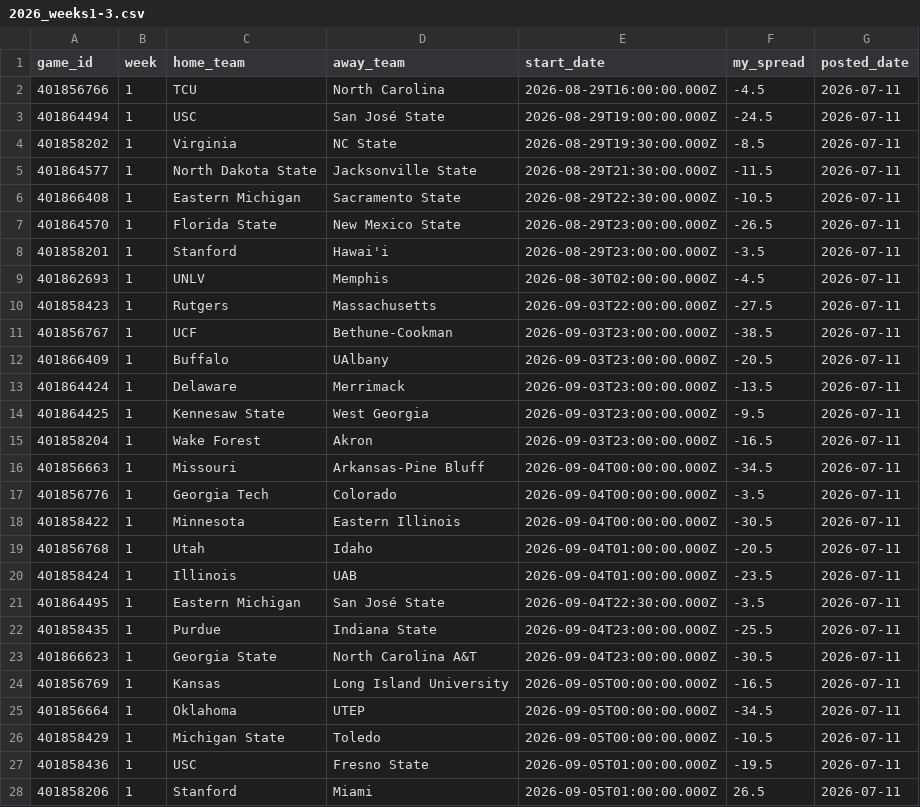
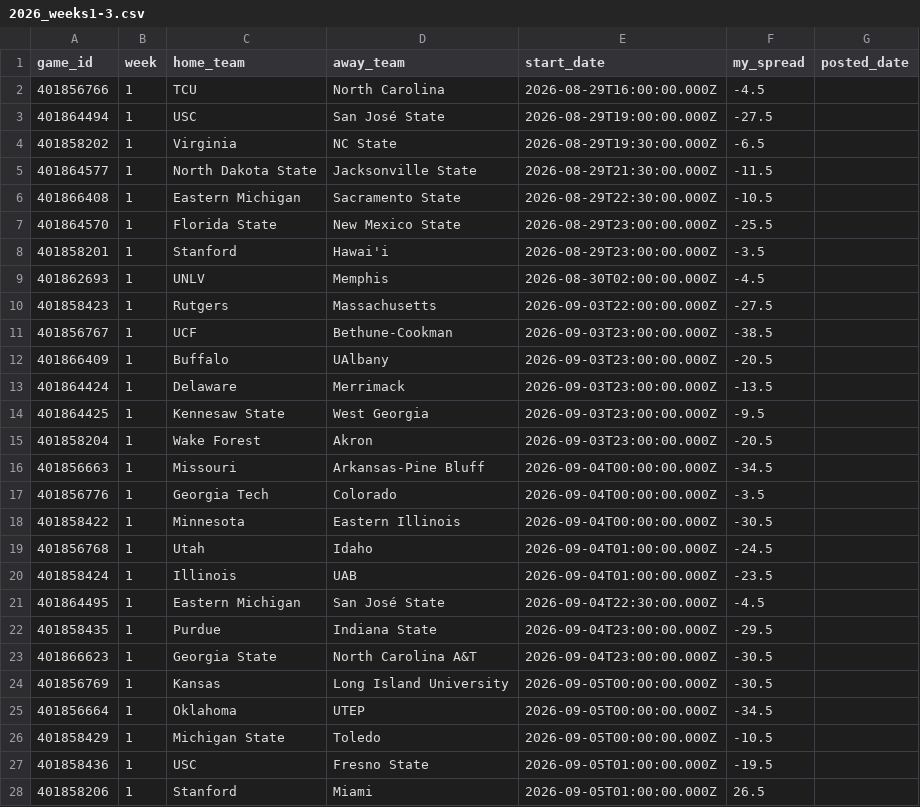
Before and after one commit to tikisero1123/cfb-spread-model, a CSV file: my_lines/2026_weeks1-3.csv, drawn as a sheet; only a part is shown; the diff covers the shown part only.

Commit message:
Revise 27 week 1 lines pre-kickoff (independent re-handicap, 2026-07-22)

```diff
--- a/my_lines/2026_weeks1-3.csv
+++ b/my_lines/2026_weeks1-3.csv
@@ -1,28 +1,28 @@
 game_id,week,home_team,away_team,start_date,my_spread,posted_date
-401856766,1,TCU,North Carolina,2026-08-29T16:00:00.000Z,-4.5,2026-07-11
-401864494,1,USC,San José State,2026-08-29T19:00:00.000Z,-24.5,2026-07-11
-401858202,1,Virginia,NC State,2026-08-29T19:30:00.000Z,-8.5,2026-07-11
-401864577,1,North Dakota State,Jacksonville State,2026-08-29T21:30:00.000Z,-11.5,2026-07-11
-401866408,1,Eastern Michigan,Sacramento State,2026-08-29T22:30:00.000Z,-10.5,2026-07-11
-401864570,1,Florida State,New Mexico State,2026-08-29T23:00:00.000Z,-26.5,2026-07-11
-401858201,1,Stanford,Hawai'i,2026-08-29T23:00:00.000Z,-3.5,2026-07-11
-401862693,1,UNLV,Memphis,2026-08-30T02:00:00.000Z,-4.5,2026-07-11
-401858423,1,Rutgers,Massachusetts,2026-09-03T22:00:00.000Z,-27.5,2026-07-11
-401856767,1,UCF,Bethune-Cookman,2026-09-03T23:00:00.000Z,-38.5,2026-07-11
-401866409,1,Buffalo,UAlbany,2026-09-03T23:00:00.000Z,-20.5,2026-07-11
-401864424,1,Delaware,Merrimack,2026-09-03T23:00:00.000Z,-13.5,2026-07-11
-401864425,1,Kennesaw State,West Georgia,2026-09-03T23:00:00.000Z,-9.5,2026-07-11
-401858204,1,Wake Forest,Akron,2026-09-03T23:00:00.000Z,-16.5,2026-07-11
-401856663,1,Missouri,Arkansas-Pine Bluff,2026-09-04T00:00:00.000Z,-34.5,2026-07-11
-401856776,1,Georgia Tech,Colorado,2026-09-04T00:00:00.000Z,-3.5,2026-07-11
-401858422,1,Minnesota,Eastern Illinois,2026-09-04T00:00:00.000Z,-30.5,2026-07-11
-401856768,1,Utah,Idaho,2026-09-04T01:00:00.000Z,-20.5,2026-07-11
-401858424,1,Illinois,UAB,2026-09-04T01:00:00.000Z,-23.5,2026-07-11
-401864495,1,Eastern Michigan,San José State,2026-09-04T22:30:00.000Z,-3.5,2026-07-11
-401858435,1,Purdue,Indiana State,2026-09-04T23:00:00.000Z,-25.5,2026-07-11
-401866623,1,Georgia State,North Carolina A&T,2026-09-04T23:00:00.000Z,-30.5,2026-07-11
-401856769,1,Kansas,Long Island University,2026-09-05T00:00:00.000Z,-16.5,2026-07-11
-401856664,1,Oklahoma,UTEP,2026-09-05T00:00:00.000Z,-34.5,2026-07-11
-401858429,1,Michigan State,Toledo,2026-09-05T00:00:00.000Z,-10.5,2026-07-11
-401858436,1,USC,Fresno State,2026-09-05T01:00:00.000Z,-19.5,2026-07-11
-401858206,1,Stanford,Miami,2026-09-05T01:00:00.000Z,26.5,2026-07-11
+401856766,1,TCU,North Carolina,2026-08-29T16:00:00.000Z,-4.5,
+401864494,1,USC,San José State,2026-08-29T19:00:00.000Z,-27.5,
+401858202,1,Virginia,NC State,2026-08-29T19:30:00.000Z,-6.5,
+401864577,1,North Dakota State,Jacksonville State,2026-08-29T21:30:00.000Z,-11.5,
+401866408,1,Eastern Michigan,Sacramento State,2026-08-29T22:30:00.000Z,-10.5,
+401864570,1,Florida State,New Mexico State,2026-08-29T23:00:00.000Z,-25.5,
+401858201,1,Stanford,Hawai'i,2026-08-29T23:00:00.000Z,-3.5,
+401862693,1,UNLV,Memphis,2026-08-30T02:00:00.000Z,-4.5,
+401858423,1,Rutgers,Massachusetts,2026-09-03T22:00:00.000Z,-27.5,
+401856767,1,UCF,Bethune-Cookman,2026-09-03T23:00:00.000Z,-38.5,
+401866409,1,Buffalo,UAlbany,2026-09-03T23:00:00.000Z,-20.5,
+401864424,1,Delaware,Merrimack,2026-09-03T23:00:00.000Z,-13.5,
+401864425,1,Kennesaw State,West Georgia,2026-09-03T23:00:00.000Z,-9.5,
+401858204,1,Wake Forest,Akron,2026-09-03T23:00:00.000Z,-20.5,
+401856663,1,Missouri,Arkansas-Pine Bluff,2026-09-04T00:00:00.000Z,-34.5,
+401856776,1,Georgia Tech,Colorado,2026-09-04T00:00:00.000Z,-3.5,
+401858422,1,Minnesota,Eastern Illinois,2026-09-04T00:00:00.000Z,-30.5,
+401856768,1,Utah,Idaho,2026-09-04T01:00:00.000Z,-24.5,
+401858424,1,Illinois,UAB,2026-09-04T01:00:00.000Z,-23.5,
+401864495,1,Eastern Michigan,San José State,2026-09-04T22:30:00.000Z,-4.5,
+401858435,1,Purdue,Indiana State,2026-09-04T23:00:00.000Z,-29.5,
+401866623,1,Georgia State,North Carolina A&T,2026-09-04T23:00:00.000Z,-30.5,
+401856769,1,Kansas,Long Island University,2026-09-05T00:00:00.000Z,-30.5,
+401856664,1,Oklahoma,UTEP,2026-09-05T00:00:00.000Z,-34.5,
+401858429,1,Michigan State,Toledo,2026-09-05T00:00:00.000Z,-10.5,
+401858436,1,USC,Fresno State,2026-09-05T01:00:00.000Z,-19.5,
+401858206,1,Stanford,Miami,2026-09-05T01:00:00.000Z,26.5,
```
Also changed, not shown: 91 edited cells elsewhere in this file, 1 other file.
